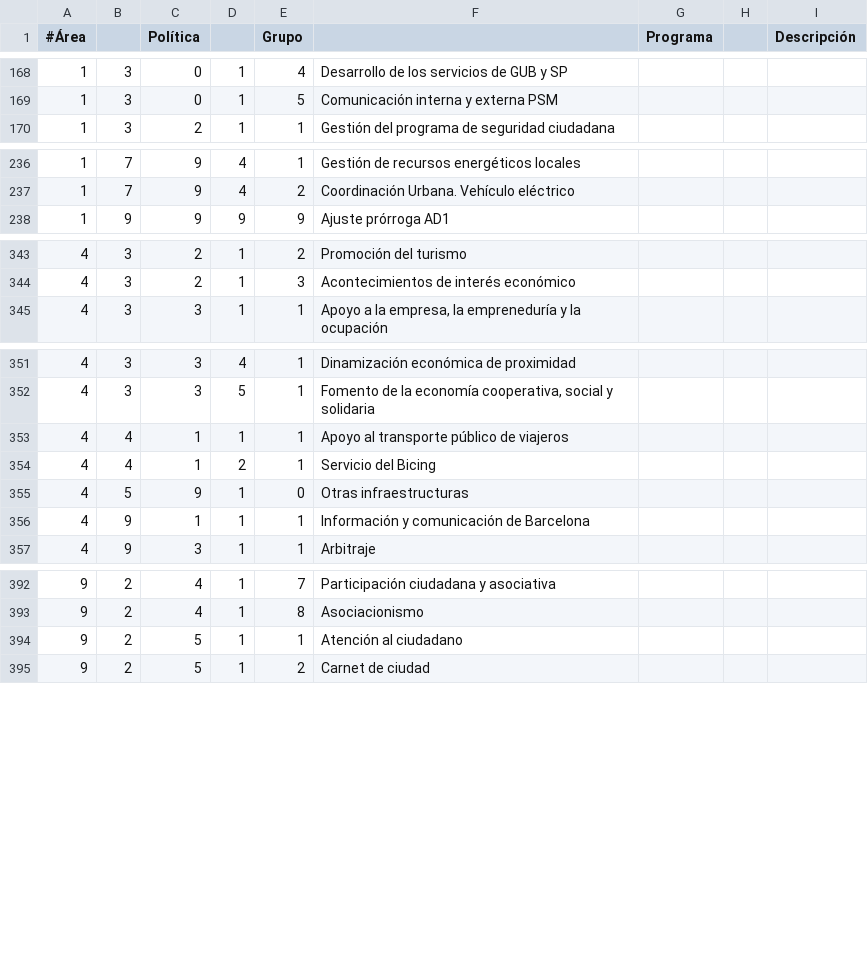
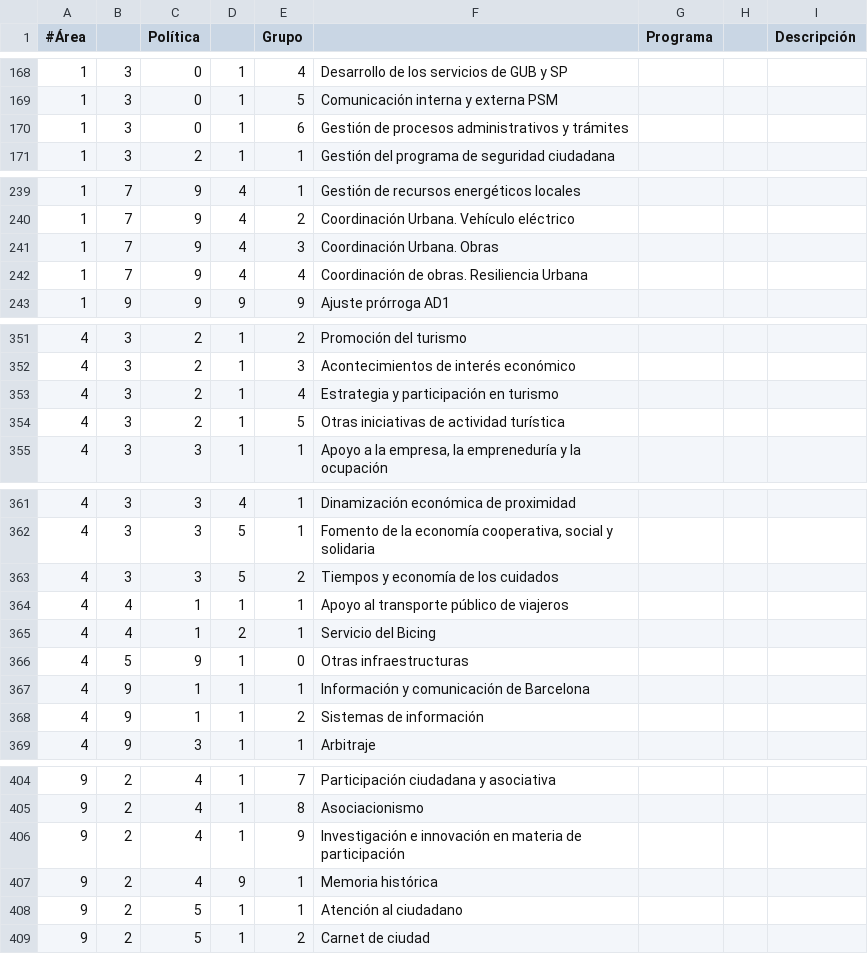
Before and after one commit to civio/presupuesto-barcelona, a CSV file: data/es/areas_funcionales.csv, drawn as a sheet; only a part is shown, gaps mark what is left out; the diff covers the shown part only.

```diff
--- a/data/es/areas_funcionales.csv
+++ b/data/es/areas_funcionales.csv
@@ -169,2 +169,3 @@
 1,3,0,1,5,Comunicación interna y externa PSM
+1,3,0,1,6,Gestión de procesos administrativos y trámites
 1,3,2,1,1,Gestión del programa de seguridad ciudadana
@@ -237,2 +240,4 @@
 1,7,9,4,2,Coordinación Urbana. Vehículo eléctrico
+1,7,9,4,3,Coordinación Urbana. Obras
+1,7,9,4,4,Coordinación de obras. Resiliencia Urbana
 1,9,9,9,9,Ajuste prórroga AD1
@@ -344,2 +352,4 @@
 4,3,2,1,3,Acontecimientos de interés económico
+4,3,2,1,4,Estrategia y participación en turismo
+4,3,2,1,5,Otras iniciativas de actividad turística
 4,3,3,1,1,"Apoyo a la empresa, la empreneduría y la ocupación"
@@ -352,2 +362,3 @@
 4,3,3,5,1,"Fomento de la economía cooperativa, social y solidaria"
+4,3,3,5,2,Tiempos y economía de los cuidados
 4,4,1,1,1,Apoyo al transporte público de viajeros
@@ -356,2 +367,3 @@
 4,9,1,1,1,Información y comunicación de Barcelona
+4,9,1,1,2,Sistemas de información
 4,9,3,1,1,Arbitraje
@@ -393,2 +405,4 @@
 9,2,4,1,8,Asociacionismo
+9,2,4,1,9,Investigación e innovación en materia de participación
+9,2,4,9,1,Memoria histórica
 9,2,5,1,1,Atención al ciudadano
```
Also changed, not shown: 5 added rows elsewhere in this file, data/ca/areas_funcionales.csv, data/ca/clasificacion_organica.csv, 7 other files.
